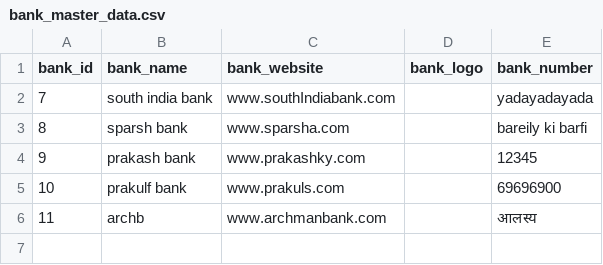
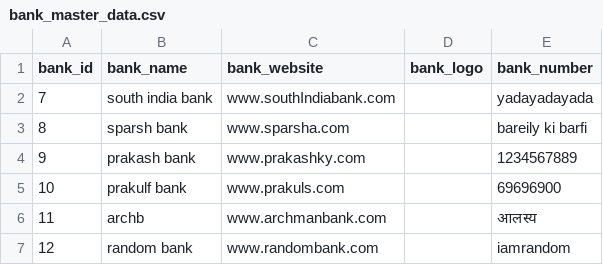
Before and after one commit to Jks08/DRF_learnings, a CSV file: project1/customer/static/databases/bank_master_data.csv, drawn as a sheet.

Commit message:
loadbankmaster: iter 1
Now, it will update if that bank_id exists. Also, made it colorful.

```diff
--- a/project1/customer/static/databases/bank_master_data.csv
+++ b/project1/customer/static/databases/bank_master_data.csv
@@ -3,4 +3,5 @@ bank_id,bank_name,bank_website,bank_logo,bank_number
 8,sparsh bank,www.sparsha.com, ,bareily ki barfi
-9,prakash bank,www.prakashky.com, ,12345
+9,prakash bank,www.prakashky.com, ,1234567889
 10,prakulf bank,www.prakuls.com, ,69696900
 11,archb,www.archmanbank.com, ,आलस्य
+12,random bank,www.randombank.com, ,iamrandom
```
Also changed, not shown: 3 other files.
